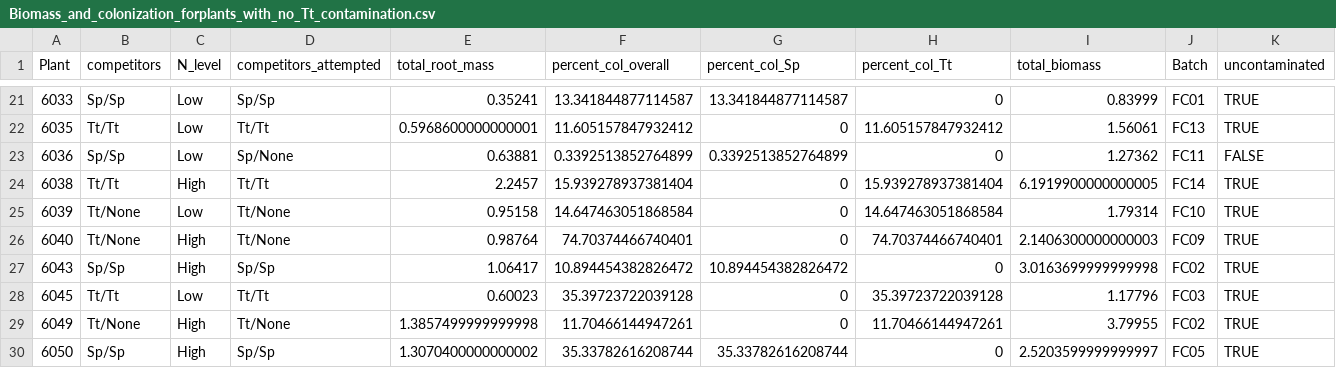
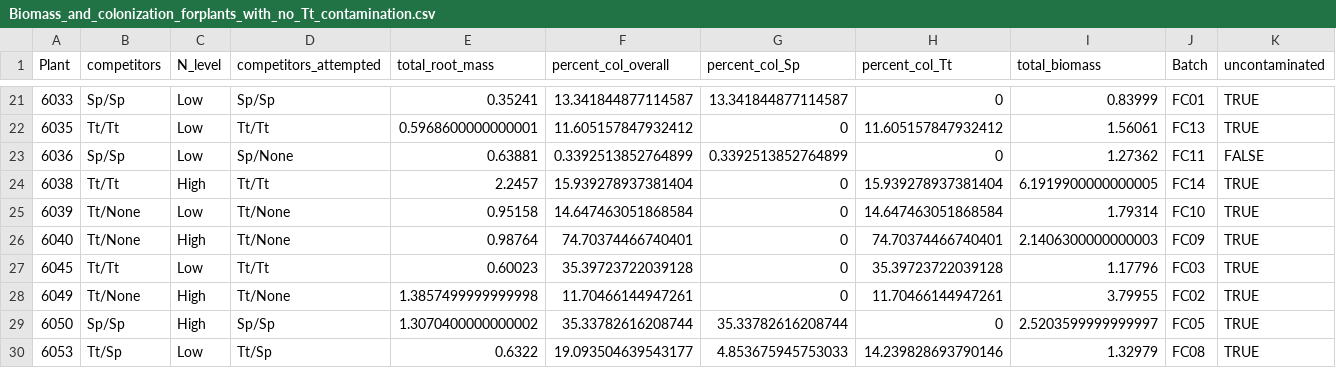
Before and after one commit to laurabogar/fungal-competition2020, a CSV file: processeddata/Biomass_and_colonization_forplants_with_no_Tt_contamination.csv, drawn as a sheet; only a part is shown, gaps mark what is left out; the shorter side is filled out with more unchanged rows; rows hold the shown columns only; the diff names each change by its address in the sheet, - before the commit and + after, or states it on an @@ line.

```diff
--- a/processeddata/Biomass_and_colonization_forplants_with_no_Tt_contamination.csv
+++ b/processeddata/Biomass_and_colonization_forplants_with_no_Tt_contamination.csv
-row 27: 6043 | Sp/Sp | High | Sp/Sp | 1.06417 | 10.894454382826472 | 10.894454382826472 | 0 | 3.0163699999999998 | FC02 | TRUE
```
Also changed, not shown: processeddata/biomass_and_colonization_data_by_compartment.csv, processeddata/biomass_and_colonization_data_by_plant.csv, 31 other files.
